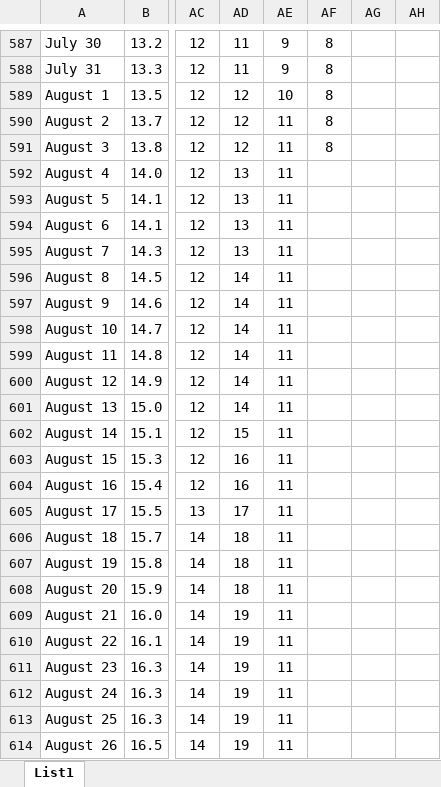
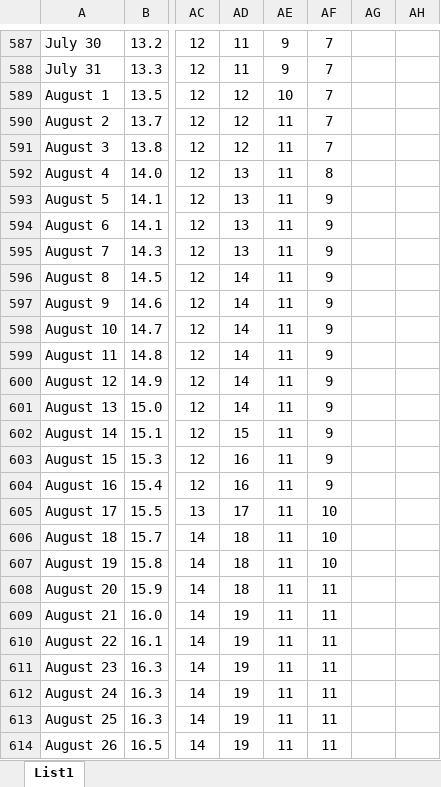
Before and after one commit to helipocitac/thunderstormresearch, an Excel workbook: thunder2crossplatforms.xlsx, sheet List1, drawn as a sheet; only a part is shown, gaps mark what is left out; values as stored, in another font and other column widths than the file's, no borders; charts and pictures not drawn; the diff covers the shown part only; the diff names each change by its address in the sheet, - before the commit and + after, or states it on an @@ line.

```diff
--- a/thunder2crossplatforms.xlsx (sheet List1)
+++ b/thunder2crossplatforms.xlsx (sheet List1)
-AF587:AF591: 8
+AF587:AF591: 7
-AF592: (empty)
+AF592: 8
-AF593:AF604: (empty)
+AF593:AF604: 9
-AF605:AF607: (empty)
+AF605:AF607: 10
-AF608:AF614: (empty)
+AF608:AF614: 11
```
Also changed, not shown: 137 edited cells and cell formats elsewhere in this sheet, charts or pictures.
